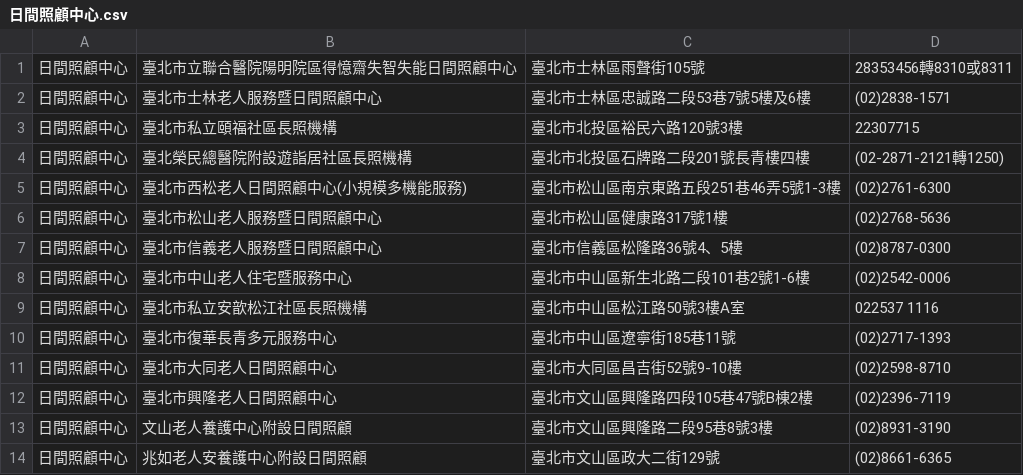
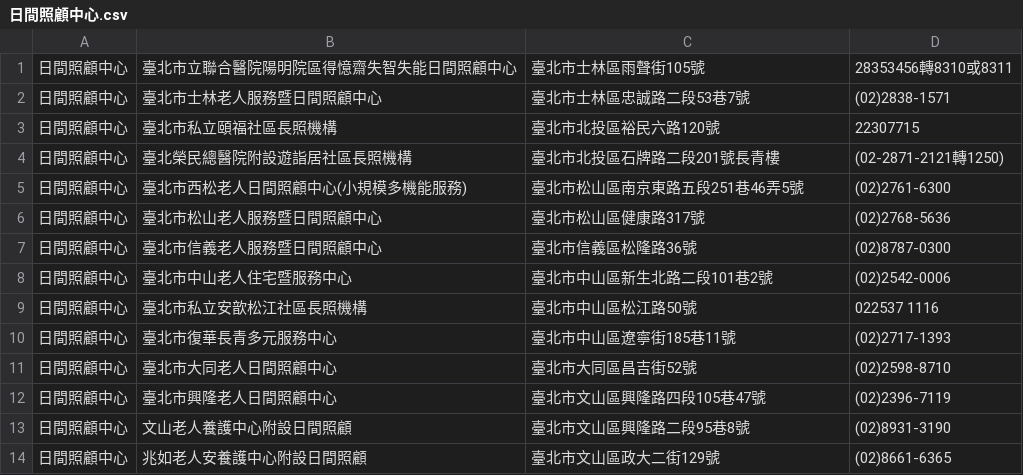
Before and after one commit to essen900718/HouseGoodGood, a CSV file: UserData/H/日間照顧中心.csv, drawn as a sheet.

```diff
--- a/UserData/H/日間照顧中心.csv
+++ b/UserData/H/日間照顧中心.csv
@@ -1,14 +1,14 @@
 日間照顧中心,臺北市立聯合醫院陽明院區得憶齋失智失能日間照顧中心,臺北市士林區雨聲街105號,28353456轉8310或8311
-日間照顧中心,臺北市士林老人服務暨日間照顧中心,臺北市士林區忠誠路二段53巷7號5樓及6樓,(02)2838-1571
-日間照顧中心,臺北市私立頤福社區長照機構,臺北市北投區裕民六路120號3樓,22307715
-日間照顧中心,臺北榮民總醫院附設遊詣居社區長照機構,臺北市北投區石牌路二段201號長青樓四樓,(02-2871-2121轉1250)
-日間照顧中心,臺北市西松老人日間照顧中心(小規模多機能服務),臺北市松山區南京東路五段251巷46弄5號1-3樓,(02)2761-6300
-日間照顧中心,臺北市松山老人服務暨日間照顧中心,臺北市松山區健康路317號1樓,(02)2768-5636
-日間照顧中心,臺北市信義老人服務暨日間照顧中心,臺北市信義區松隆路36號4、5樓,(02)8787-0300
-日間照顧中心,臺北市中山老人住宅暨服務中心,臺北市中山區新生北路二段101巷2號1-6樓,(02)2542-0006
-日間照顧中心,臺北市私立安歆松江社區長照機構,臺北市中山區松江路50號3樓A室,022537 1116
+日間照顧中心,臺北市士林老人服務暨日間照顧中心,臺北市士林區忠誠路二段53巷7號,(02)2838-1571
+日間照顧中心,臺北市私立頤福社區長照機構,臺北市北投區裕民六路120號,22307715
+日間照顧中心,臺北榮民總醫院附設遊詣居社區長照機構,臺北市北投區石牌路二段201號長青樓,(02-2871-2121轉1250)
+日間照顧中心,臺北市西松老人日間照顧中心(小規模多機能服務),臺北市松山區南京東路五段251巷46弄5號,(02)2761-6300
+日間照顧中心,臺北市松山老人服務暨日間照顧中心,臺北市松山區健康路317號,(02)2768-5636
+日間照顧中心,臺北市信義老人服務暨日間照顧中心,臺北市信義區松隆路36號,(02)8787-0300
+日間照顧中心,臺北市中山老人住宅暨服務中心,臺北市中山區新生北路二段101巷2號,(02)2542-0006
+日間照顧中心,臺北市私立安歆松江社區長照機構,臺北市中山區松江路50號,022537 1116
 日間照顧中心,臺北市復華長青多元服務中心,臺北市中山區遼寧街185巷11號,(02)2717-1393
-日間照顧中心,臺北市大同老人日間照顧中心,臺北市大同區昌吉街52號9-10樓,(02)2598-8710
-日間照顧中心,臺北市興隆老人日間照顧中心,臺北市文山區興隆路四段105巷47號B棟2樓,(02)2396-7119
-日間照顧中心,文山老人養護中心附設日間照顧,臺北市文山區興隆路二段95巷8號3樓,(02)8931-3190
+日間照顧中心,臺北市大同老人日間照顧中心,臺北市大同區昌吉街52號,(02)2598-8710
+日間照顧中心,臺北市興隆老人日間照顧中心,臺北市文山區興隆路四段105巷47號,(02)2396-7119
+日間照顧中心,文山老人養護中心附設日間照顧,臺北市文山區興隆路二段95巷8號,(02)8931-3190
 日間照顧中心,兆如老人安養護中心附設日間照顧,臺北市文山區政大二街129號,(02)8661-6365
```
Also changed, not shown: UserData/H/臺北市公私立醫院.csv, 臺北市公私立醫院.csv, 2 other files.
